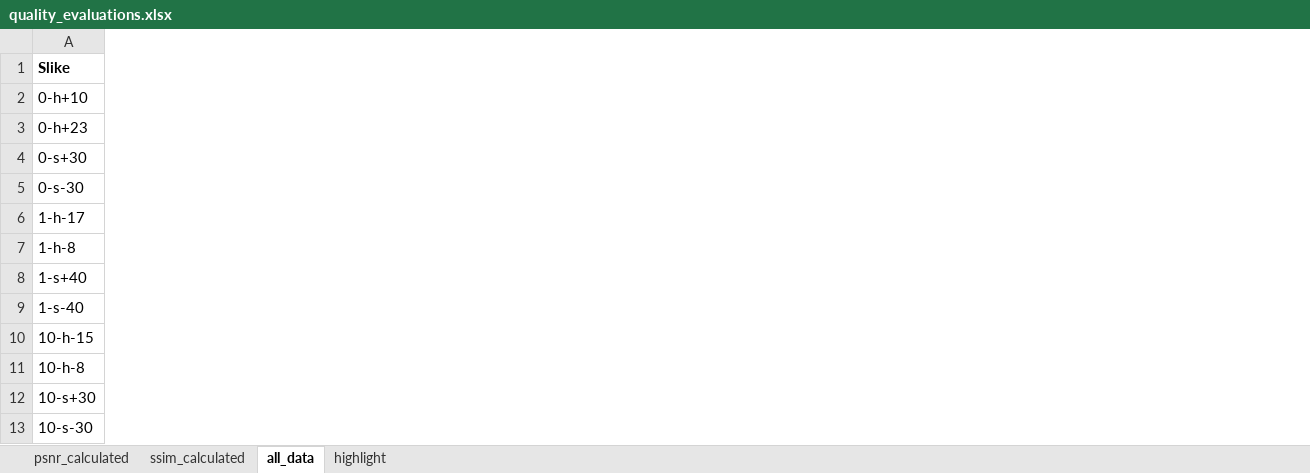
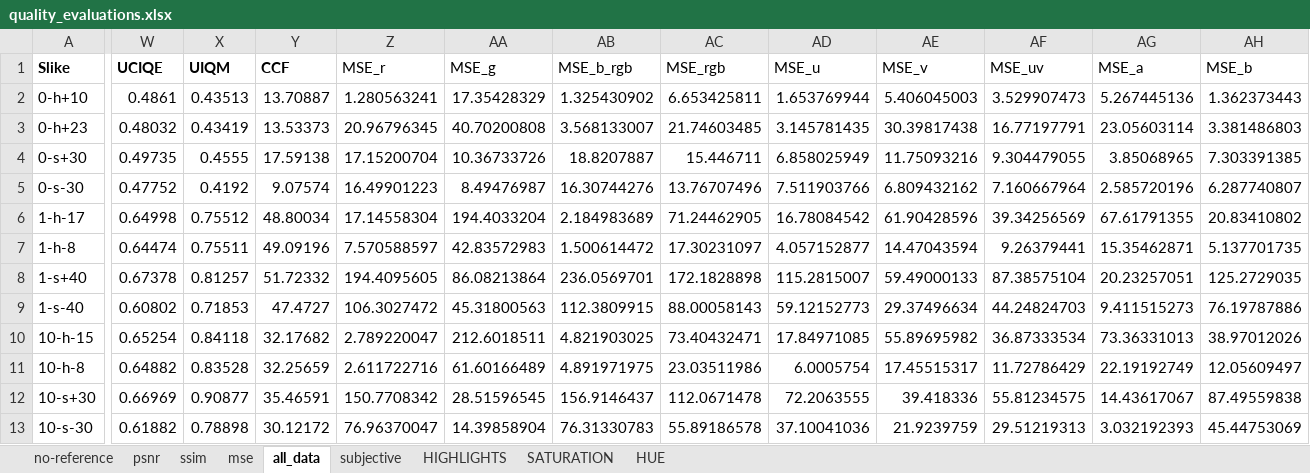
Before and after one commit to e-popovic/masters-thesis, an Excel workbook: objective-eval/quality_evaluations.xlsx, sheet all_data, drawn as a sheet; only a part is shown, gaps mark what is left out; values as stored, in another font and other column widths than the file's, no borders; the diff covers the shown part only; the diff names each change by its address in the sheet, - before the commit and + after, or states it on an @@ line.

```diff
--- a/objective-eval/quality_evaluations.xlsx (sheet all_data)
+++ b/objective-eval/quality_evaluations.xlsx (sheet all_data)
-sheet tab: psnr_calculated
+sheet tab: psnr
-sheet tab: ssim_calculated
+sheet tab: ssim
-sheet tab: highlight
+sheet tab: HIGHLIGHTS
+sheet tab: no-reference
+sheet tab: mse
+sheet tab: subjective
+sheet tab: SATURATION
+sheet tab: HUE
+column W (UCIQE), rows 2-13: 0.4861 | 0.48032 | 0.49735 | 0.47752 | 0.64998 | 0.64474 | 0.67378 | 0.60802 | 0.65254 | 0.64882 | 0.66969 | 0.61882
+column X (UIQM), rows 2-13: 0.43513 | 0.43419 | 0.4555 | 0.4192 | 0.75512 | 0.75511 | 0.81257 | 0.71853 | 0.84118 | 0.83528 | 0.90877 | 0.78898
+column Y (CCF), rows 2-13: 13.70887 | 13.53373 | 17.59138 | 9.07574 | 48.80034 | 49.09196 | 51.72332 | 47.4727 | 32.17682 | 32.25659 | 35.46591 | 30.12172
+column Z (MSE_r), rows 2-13: 1.280563241 | 20.96796345 | 17.15200704 | 16.49901223 | 17.14558304 | 7.570588597 | 194.4095605 | 106.3027472 | 2.789220047 | 2.611722716 | 150.7708342 | 76.96370047
+column AA (MSE_g), rows 2-13: 17.35428329 | 40.70200808 | 10.36733726 | 8.49476987 | 194.4033204 | 42.83572983 | 86.08213864 | 45.31800563 | 212.6018511 | 61.60166489 | 28.51596545 | 14.39858904
+column AB (MSE_b_rgb), rows 2-13: 1.325430902 | 3.568133007 | 18.8207887 | 16.30744276 | 2.184983689 | 1.500614472 | 236.0569701 | 112.3809915 | 4.821903025 | 4.891971975 | 156.9146437 | 76.31330783
+column AC (MSE_rgb), rows 2-13: 6.653425811 | 21.74603485 | 15.446711 | 13.76707496 | 71.24462905 | 17.30231097 | 172.1828898 | 88.00058143 | 73.40432471 | 23.03511986 | 112.0671478 | 55.89186578
+column AD (MSE_u), rows 2-13: 1.653769944 | 3.145781435 | 6.858025949 | 7.511903766 | 16.78084542 | 4.057152877 | 115.2815007 | 59.12152773 | 17.84971085 | 6.0005754 | 72.2063555 | 37.10041036
+column AE (MSE_v), rows 2-13: 5.406045003 | 30.39817438 | 11.75093216 | 6.809432162 | 61.90428596 | 14.47043594 | 59.49000133 | 29.37496634 | 55.89695982 | 17.45515317 | 39.418336 | 21.9239759
+column AF (MSE_uv), rows 2-13: 3.529907473 | 16.77197791 | 9.304479055 | 7.160667964 | 39.34256569 | 9.26379441 | 87.38575104 | 44.24824703 | 36.87333534 | 11.72786429 | 55.81234575 | 29.51219313
+column AG (MSE_a), rows 2-13: 5.267445136 | 23.05603114 | 3.85068965 | 2.585720196 | 67.61791355 | 15.35462871 | 20.23257051 | 9.411515273 | 73.36331013 | 22.19192749 | 14.43617067 | 3.032192393
+column AH (MSE_b), rows 2-13: 1.362373443 | 3.381486803 | 7.303391385 | 6.287740807 | 20.83410802 | 5.137701735 | 125.2729035 | 76.19787886 | 38.97012026 | 12.05609497 | 87.49559838 | 45.44753069
```
Also changed, not shown: 4 added columns elsewhere in this sheet, sheet HIGHLIGHTS, sheet psnr, sheet ssim, 1 other file.
